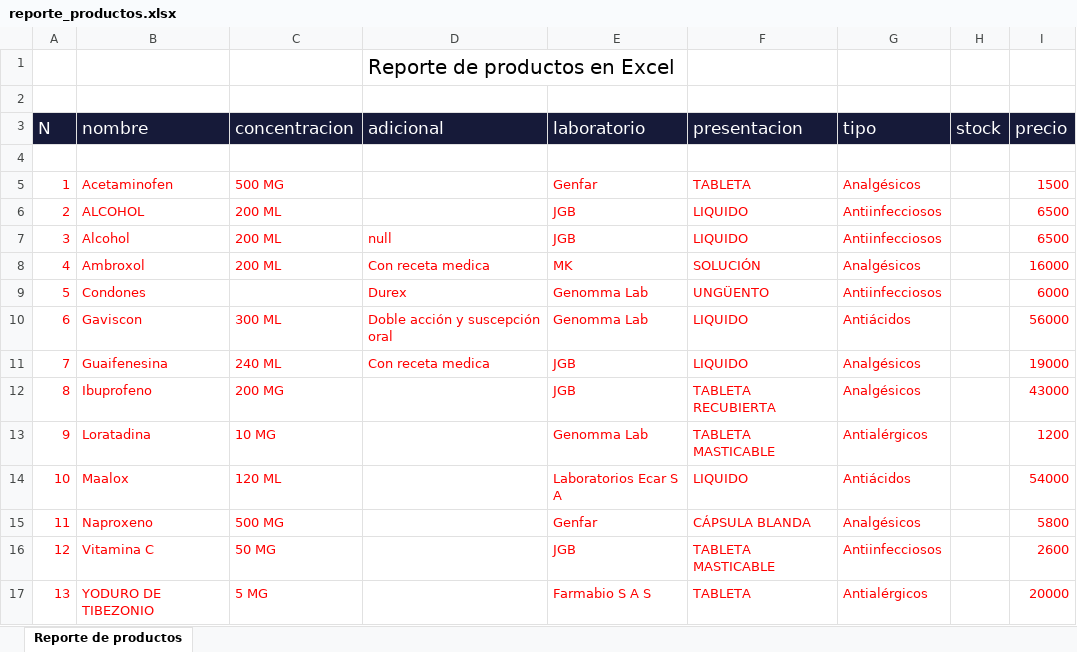
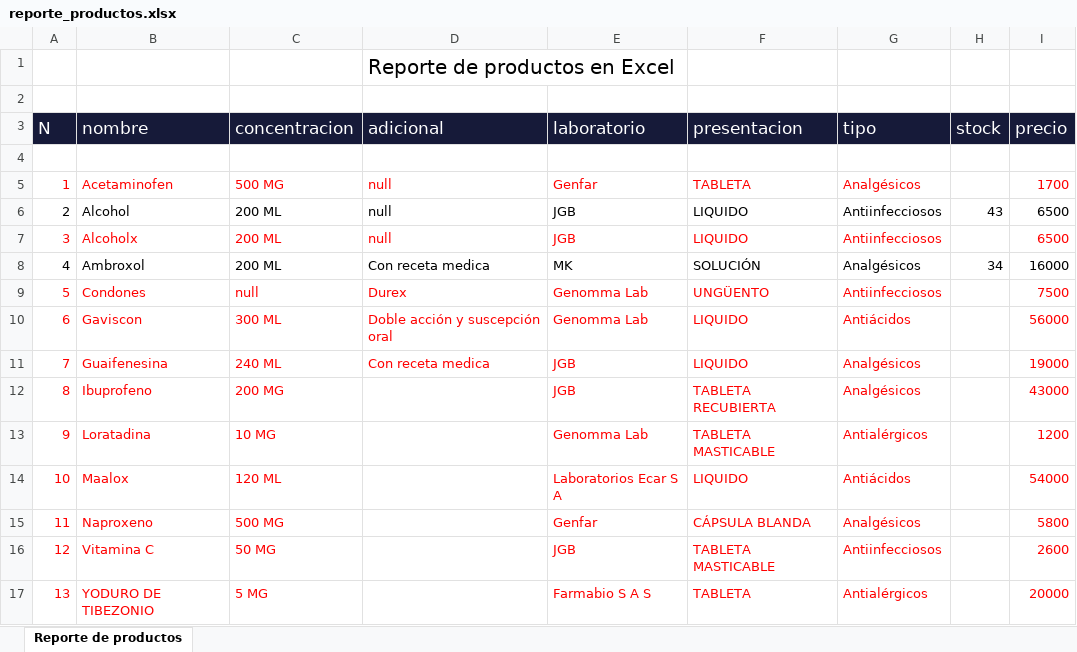
Before and after one commit to Mattewcito/FarmAF, an Excel workbook: Excel/reporte_productos.xlsx, sheet Reporte de productos, drawn as a sheet; values as stored, in another font and other column widths than the file's, no borders; the diff names each change by its address in the sheet, - before the commit and + after, or states it on an @@ line.

```diff
--- a/Excel/reporte_productos.xlsx (sheet Reporte de productos)
+++ b/Excel/reporte_productos.xlsx (sheet Reporte de productos)
-D5:D6 (adicional): (empty)
+D5:D6 (adicional): null
-I5 (precio): 1500
+I5 (precio): 1700
-A6:C6 text colour: #FF0000
+A6:C6 text colour: black
-B6 (nombre): ALCOHOL
+B6 (nombre): Alcohol
-E6:G6 text colour: #FF0000
+E6:G6 text colour: black
-H6 (stock): (empty)
+H6 (stock): 43
-I6 text colour: #FF0000
+I6 text colour: black
-B7 (nombre): Alcohol
+B7 (nombre): Alcoholx
-A8:G8 text colour: #FF0000
+A8:G8 text colour: black
-H8 (stock): (empty)
+H8 (stock): 34
-I8 text colour: #FF0000
+I8 text colour: black
-C9 (concentracion): (empty)
+C9 (concentracion): null
-I9 (precio): 6000
+I9 (precio): 7500
```
Also changed, not shown: 16 other files.
